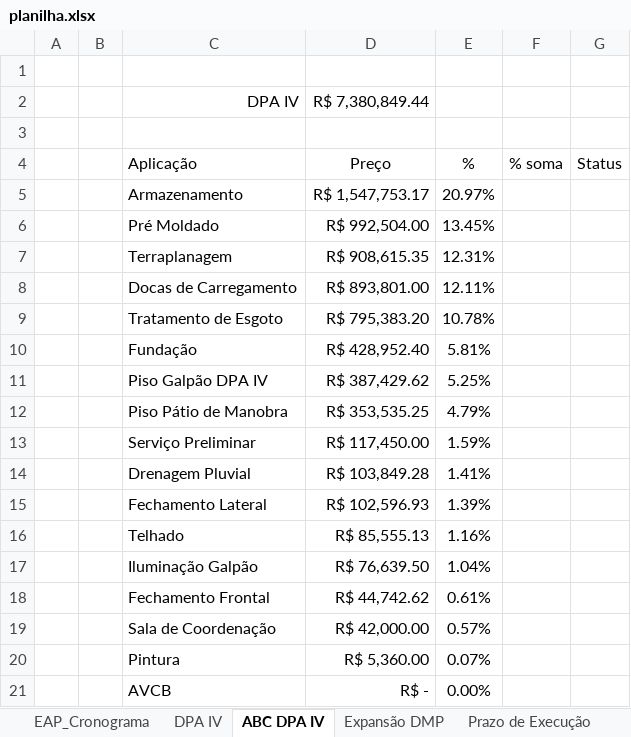
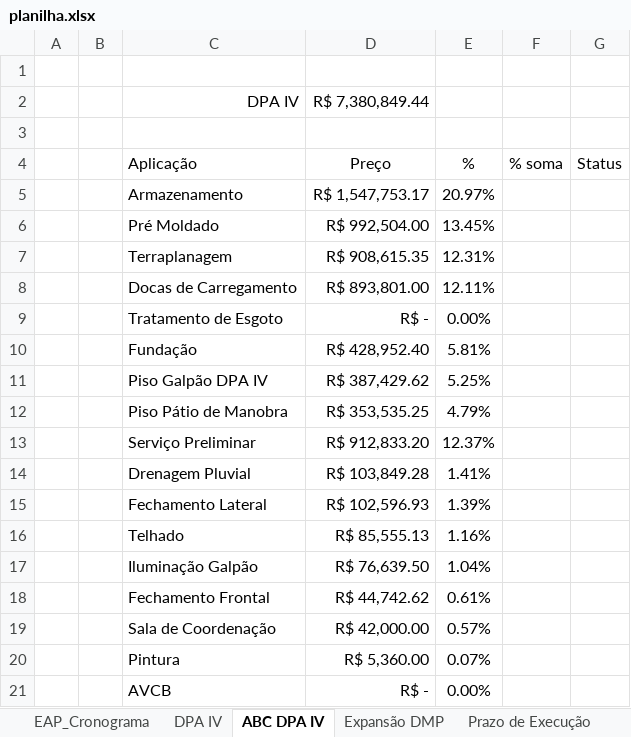
Before and after one commit to Geanfer10/-painel-curva-abc, an Excel workbook: dados/planilha.xlsx, sheet ABC DPA IV, drawn as a sheet; values as stored, in another font and other column widths than the file's, no borders; the diff names each change by its address in the sheet, - before the commit and + after, or states it on an @@ line.

```diff
--- a/dados/planilha.xlsx (sheet ABC DPA IV)
+++ b/dados/planilha.xlsx (sheet ABC DPA IV)
-D9 (R$ 7,380,849.44): R$ 795,383.20
+D9 (R$ 7,380,849.44): R$ -
-E9: 10.78%
+E9: 0.00%
-D13 (R$ 7,380,849.44): R$ 117,450.00
+D13 (R$ 7,380,849.44): R$ 912,833.20
-E13: 1.59%
+E13: 12.37%
```
Also changed, not shown: sheet DPA IV.
